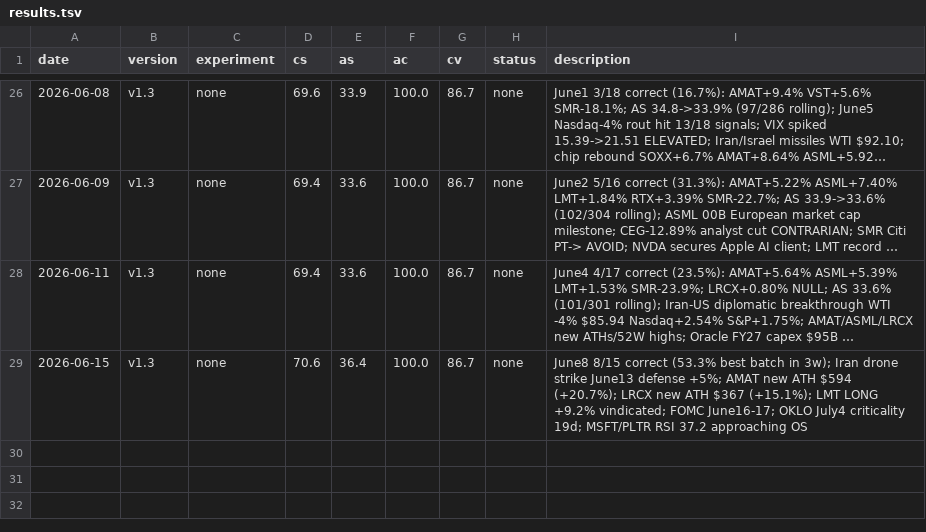
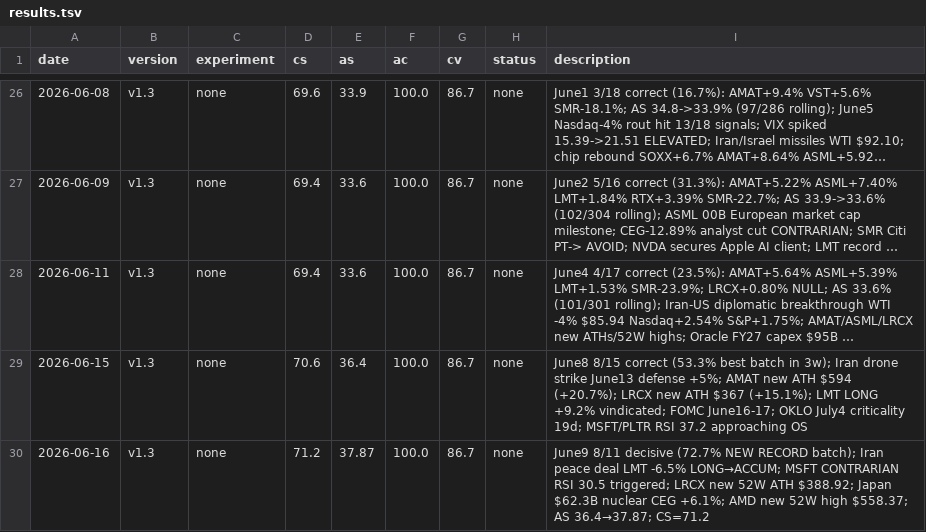
Before and after one commit to MalikJPalamar/autoresearch, a TSV file: auto-research/results.tsv, drawn as a sheet; only a part is shown, gaps mark what is left out; long unchanged cells end in …; the diff names each change by its address in the sheet, - before the commit and + after, or states it on an @@ line.

```diff
--- a/auto-research/results.tsv
+++ b/auto-research/results.tsv
+row 30: 2026-06-16 | v1.3 | none | 71.2 | 37.87 | 100.0 | 86.7 | none | June9 8/11 decisive (72.7% NEW RECORD batch); Iran peace deal LMT -6.5% LONG→ACCUM; MSFT CONTRARIAN RSI 30.5 triggered; LRCX new 52W ATH $388.92; Japan $62.3B nuclear CEG +6.1%; AMD new 52W high $558.37; AS 36.4→37.87; CS=71.2
```
Also changed, not shown: 2 other files.
